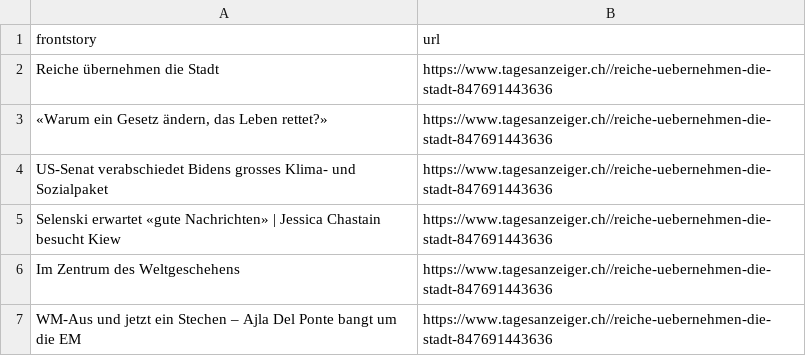
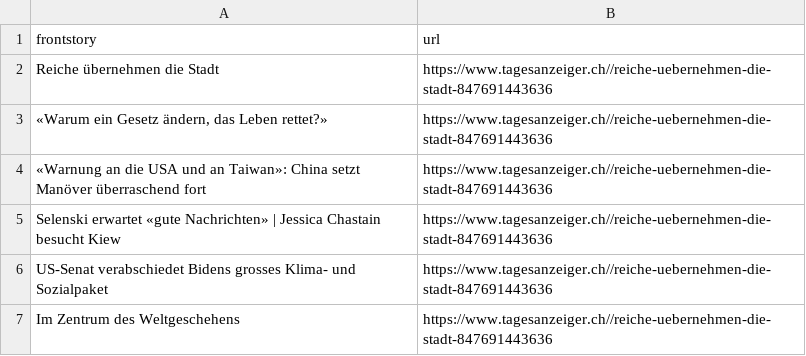
Before and after one commit to ErichBuergler/automatic-scraper-tagesanzeiger, a CSV file: tagesanzeiger.csv, drawn as a sheet.

```diff
--- a/tagesanzeiger.csv
+++ b/tagesanzeiger.csv
@@ -3,5 +3,5 @@ Reiche übernehmen die Stadt,https://www.tagesanzeiger.ch//reiche-uebernehmen-di
 "«Warum ein Gesetz ändern, das Leben rettet?»",https://www.tagesanzeiger.ch//reiche-uebernehmen-die-stadt-847691443636
+«Warnung an die USA und an Taiwan»: China setzt Manöver überraschend fort ,https://www.tagesanzeiger.ch//reiche-uebernehmen-die-stadt-847691443636
+Selenski erwartet «gute Nachrichten» | Jessica Chastain besucht Kiew,https://www.tagesanzeiger.ch//reiche-uebernehmen-die-stadt-847691443636
 US-Senat verabschiedet Bidens grosses Klima- und Sozialpaket,https://www.tagesanzeiger.ch//reiche-uebernehmen-die-stadt-847691443636
-Selenski erwartet «gute Nachrichten» | Jessica Chastain besucht Kiew,https://www.tagesanzeiger.ch//reiche-uebernehmen-die-stadt-847691443636
 Im Zentrum des Weltgeschehens,https://www.tagesanzeiger.ch//reiche-uebernehmen-die-stadt-847691443636
-WM-Aus und jetzt ein Stechen – Ajla Del Ponte bangt um die EM ,https://www.tagesanzeiger.ch//reiche-uebernehmen-die-stadt-847691443636
```
